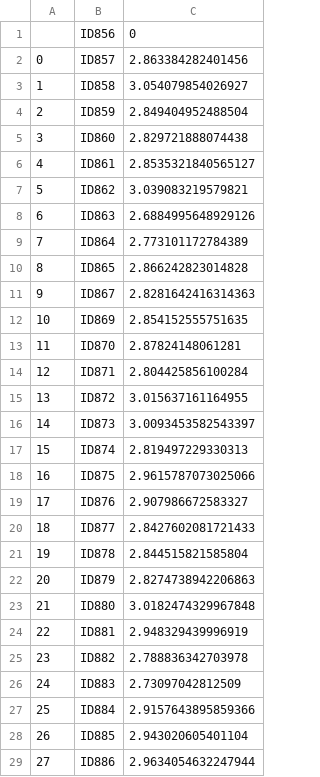
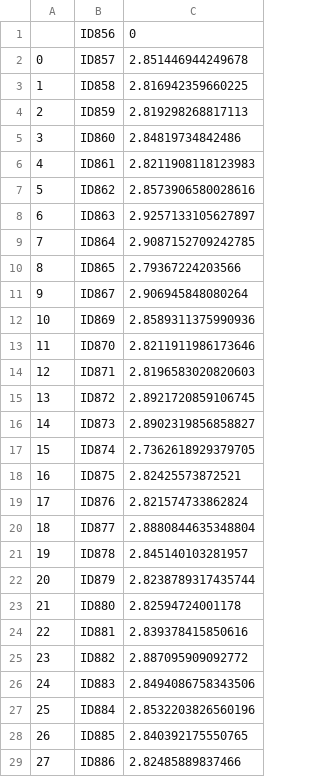
Before and after one commit to fengges/teacher, a CSV file: teacher/ali/data/ans_b_1.csv, drawn as a sheet; only a part is shown; the diff covers the shown part only.

Commit message:
Merge branch 'master' of github.com:fengges/teacher
# Conflicts:
#	teacher/ali/linear_regression.py

```diff
--- a/teacher/ali/data/ans_b_1.csv
+++ b/teacher/ali/data/ans_b_1.csv
@@ -1,29 +1,29 @@
 ,ID856,0
-0,ID857,2.863384282401456
-1,ID858,3.054079854026927
-2,ID859,2.849404952488504
-3,ID860,2.829721888074438
-4,ID861,2.8535321840565127
-5,ID862,3.039083219579821
-6,ID863,2.6884995648929126
-7,ID864,2.773101172784389
-8,ID865,2.866242823014828
-9,ID867,2.8281642416314363
-10,ID869,2.854152555751635
-11,ID870,2.87824148061281
-12,ID871,2.804425856100284
-13,ID872,3.015637161164955
-14,ID873,3.0093453582543397
-15,ID874,2.819497229330313
-16,ID875,2.9615787073025066
-17,ID876,2.907986672583327
-18,ID877,2.8427602081721433
-19,ID878,2.844515821585804
-20,ID879,2.8274738942206863
-21,ID880,3.0182474329967848
-22,ID881,2.948329439996919
-23,ID882,2.788836342703978
-24,ID883,2.73097042812509
-25,ID884,2.9157643895859366
-26,ID885,2.943020605401104
-27,ID886,2.9634054632247944
+0,ID857,2.851446944249678
+1,ID858,2.816942359660225
+2,ID859,2.819298268817113
+3,ID860,2.84819734842486
+4,ID861,2.8211908118123983
+5,ID862,2.8573906580028616
+6,ID863,2.9257133105627897
+7,ID864,2.9087152709242785
+8,ID865,2.79367224203566
+9,ID867,2.906945848080264
+10,ID869,2.8589311375990936
+11,ID870,2.8211911986173646
+12,ID871,2.8196583020820603
+13,ID872,2.8921720859106745
+14,ID873,2.8902319856858827
+15,ID874,2.7362618929379705
+16,ID875,2.82425573872521
+17,ID876,2.821574733862824
+18,ID877,2.8880844635348804
+19,ID878,2.845140103281957
+20,ID879,2.8238789317435744
+21,ID880,2.82594724001178
+22,ID881,2.839378415850616
+23,ID882,2.887095909092772
+24,ID883,2.8494086758343506
+25,ID884,2.8532203826560196
+26,ID885,2.840392175550765
+27,ID886,2.82485889837466
```
Also changed, not shown: 93 edited cells elsewhere in this file, 3 other files.
